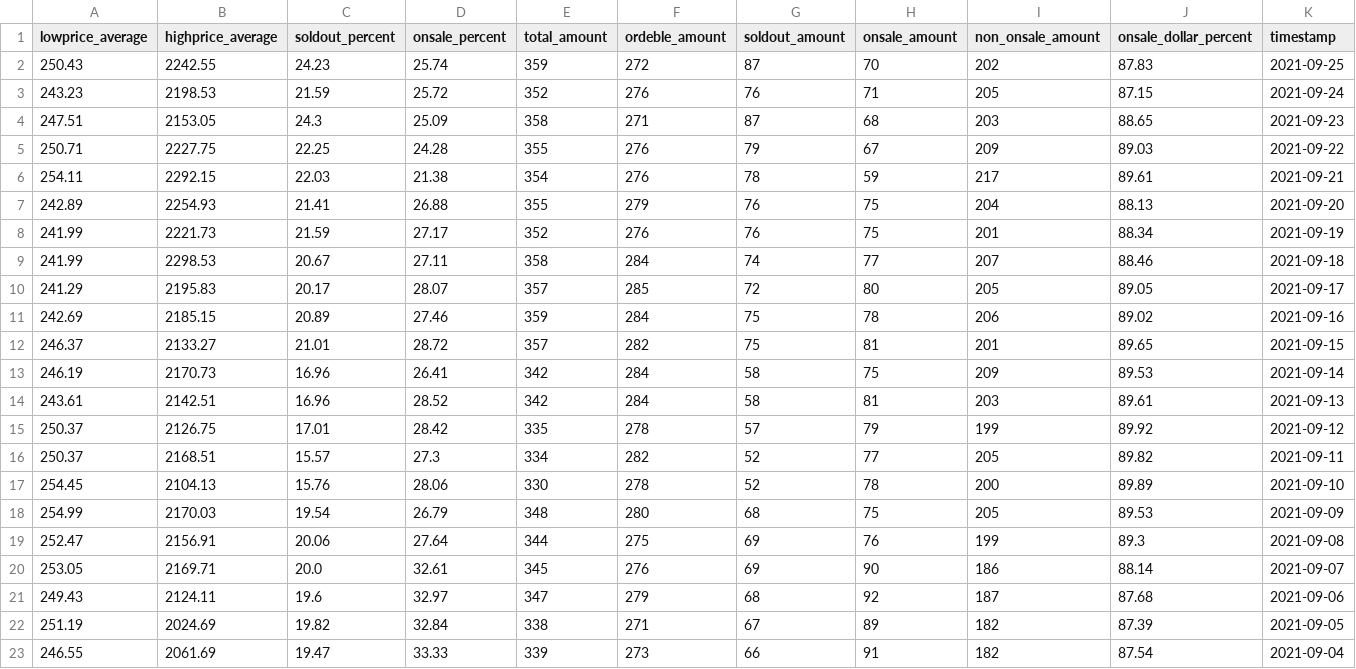
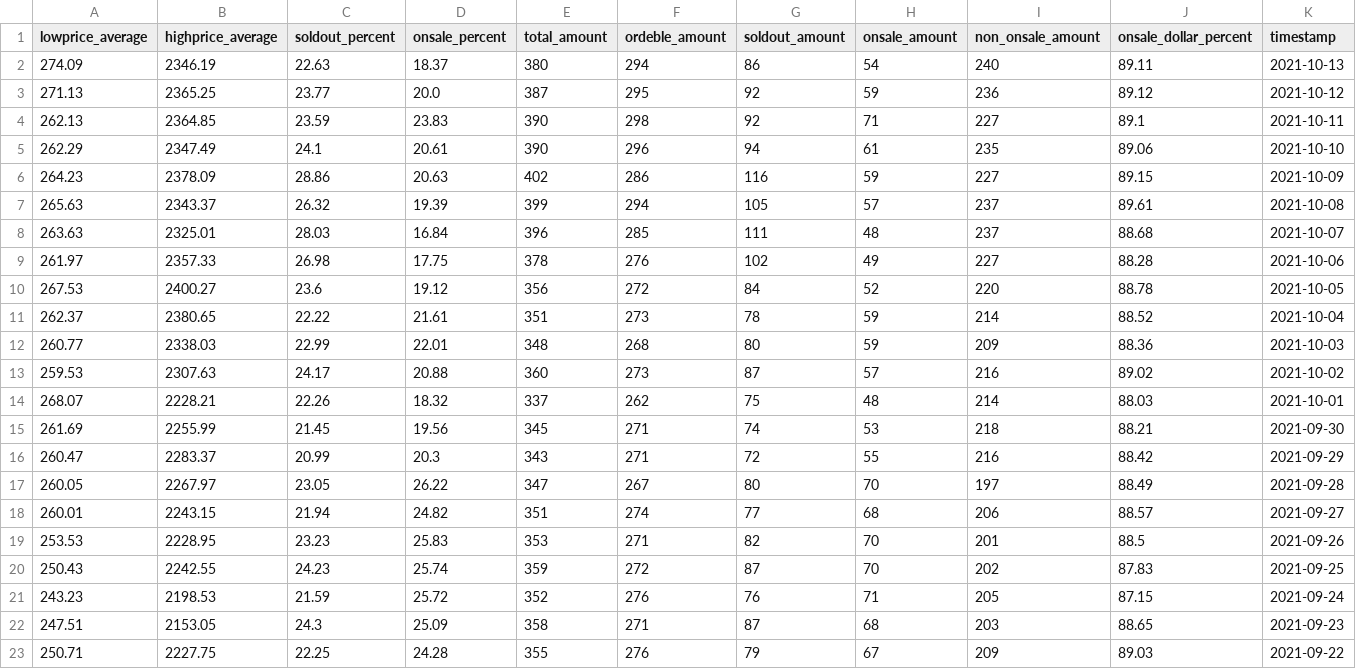
Before and after one commit to b9907051/iphone, a CSV file: static/data/Electronics/bestbuy_laptop.csv, drawn as a sheet; only a part is shown; the shorter side is filled out with more unchanged rows.

```diff
--- a/static/data/Electronics/bestbuy_laptop.csv
+++ b/static/data/Electronics/bestbuy_laptop.csv
@@ -1,2 +1,20 @@
 lowprice_average,highprice_average,soldout_percent,onsale_percent,total_amount,ordeble_amount,soldout_amount,onsale_amount,non_onsale_amount,onsale_dollar_percent,timestamp
+274.09,2346.19,22.63,18.37,380,294,86,54,240,89.11,2021-10-13
+271.13,2365.25,23.77,20.0,387,295,92,59,236,89.12,2021-10-12
+262.13,2364.85,23.59,23.83,390,298,92,71,227,89.1,2021-10-11
+262.29,2347.49,24.1,20.61,390,296,94,61,235,89.06,2021-10-10
+264.23,2378.09,28.86,20.63,402,286,116,59,227,89.15,2021-10-09
+265.63,2343.37,26.32,19.39,399,294,105,57,237,89.61,2021-10-08
+263.63,2325.01,28.03,16.84,396,285,111,48,237,88.68,2021-10-07
+261.97,2357.33,26.98,17.75,378,276,102,49,227,88.28,2021-10-06
+267.53,2400.27,23.6,19.12,356,272,84,52,220,88.78,2021-10-05
+262.37,2380.65,22.22,21.61,351,273,78,59,214,88.52,2021-10-04
+260.77,2338.03,22.99,22.01,348,268,80,59,209,88.36,2021-10-03
+259.53,2307.63,24.17,20.88,360,273,87,57,216,89.02,2021-10-02
+268.07,2228.21,22.26,18.32,337,262,75,48,214,88.03,2021-10-01
+261.69,2255.99,21.45,19.56,345,271,74,53,218,88.21,2021-09-30
+260.47,2283.37,20.99,20.3,343,271,72,55,216,88.42,2021-09-29
+260.05,2267.97,23.05,26.22,347,267,80,70,197,88.49,2021-09-28
+260.01,2243.15,21.94,24.82,351,274,77,68,206,88.57,2021-09-27
+253.53,2228.95,23.23,25.83,353,271,82,70,201,88.5,2021-09-26
 250.43,2242.55,24.23,25.74,359,272,87,70,202,87.83,2021-09-25
```
Also changed, not shown: static/data/Shipping/FBX指數.csv, static/data/Shipping/FBX支線.csv, 20 other files.
